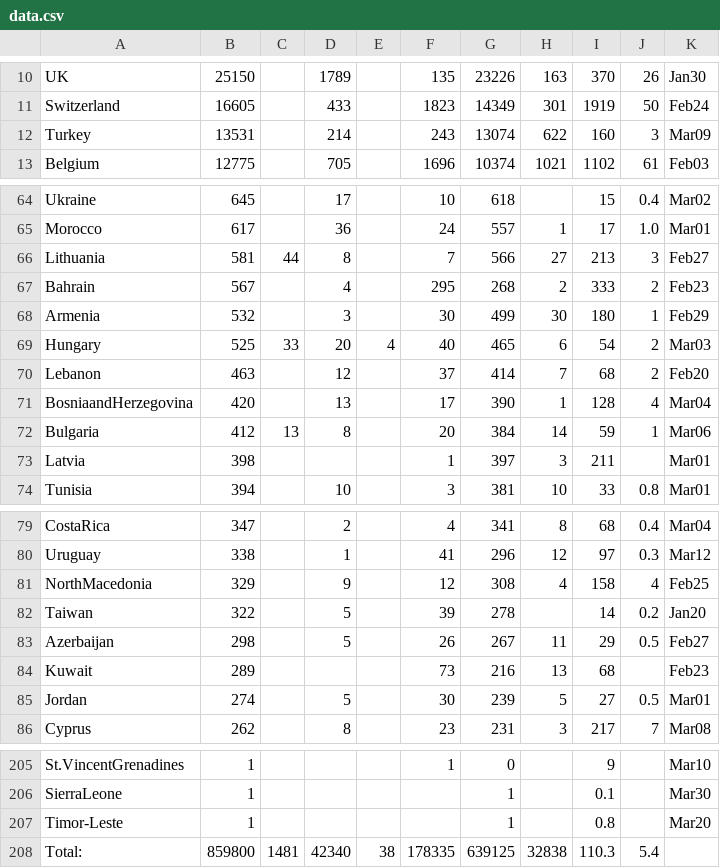
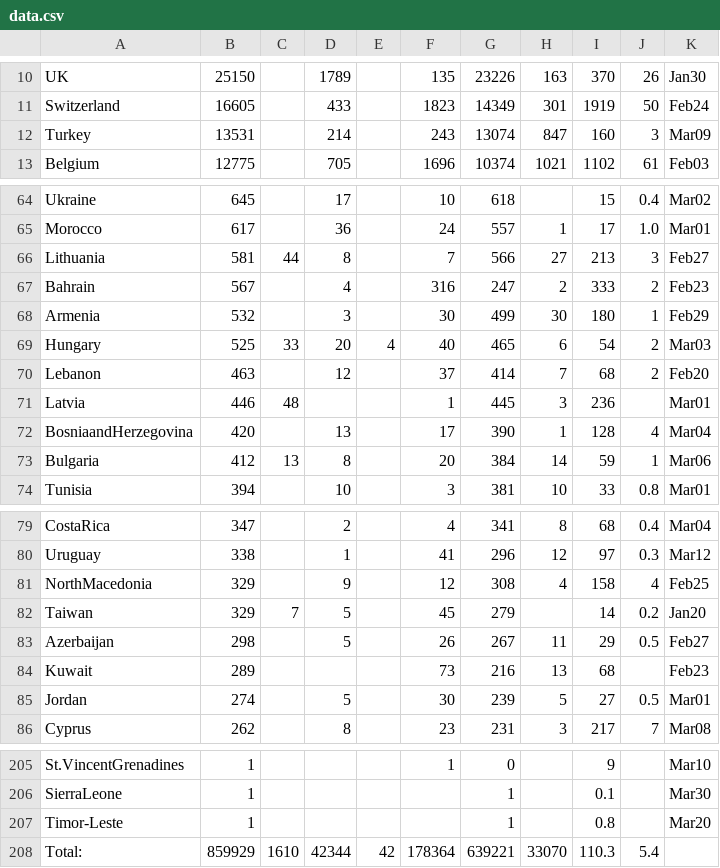
Before and after one commit to hemantaduwarah1/data, a CSV file: data.csv, drawn as a sheet; only a part is shown, gaps mark what is left out; the diff covers the shown part only.

```diff
--- a/data.csv
+++ b/data.csv
@@ -11,3 +11,3 @@ UK,25150,,1789,,135,23226,163,370,26,Jan30,
 Switzerland,16605,,433,,1823,14349,301,1919,50,Feb24,
-Turkey,13531,,214,,243,13074,622,160,3,Mar09,
+Turkey,13531,,214,,243,13074,847,160,3,Mar09,
 Belgium,12775,,705,,1696,10374,1021,1102,61,Feb03,
@@ -66,3 +66,3 @@ Morocco,617,,36,,24,557,1,17,1.0,Mar01,
 Lithuania,581,44,8,,7,566,27,213,3,Feb27,
-Bahrain,567,,4,,295,268,2,333,2,Feb23,
+Bahrain,567,,4,,316,247,2,333,2,Feb23,
 Armenia,532,,3,,30,499,30,180,1,Feb29,
@@ -70,5 +70,5 @@ Hungary,525,33,20,4,40,465,6,54,2,Mar03,
 Lebanon,463,,12,,37,414,7,68,2,Feb20,
+Latvia,446,48,,,1,445,3,236,,Mar01,
 BosniaandHerzegovina,420,,13,,17,390,1,128,4,Mar04,
 Bulgaria,412,13,8,,20,384,14,59,1,Mar06,
-Latvia,398,,,,1,397,3,211,,Mar01,
 Tunisia,394,,10,,3,381,10,33,0.8,Mar01,
@@ -81,3 +81,3 @@ Uruguay,338,,1,,41,296,12,97,0.3,Mar12,
 NorthMacedonia,329,,9,,12,308,4,158,4,Feb25,
-Taiwan,322,,5,,39,278,,14,0.2,Jan20,
+Taiwan,329,7,5,,45,279,,14,0.2,Jan20,
 Azerbaijan,298,,5,,26,267,11,29,0.5,Feb27,
@@ -207,2 +207,2 @@ SierraLeone,1,,,,,1,,0.1,,Mar30,
 Timor-Leste,1,,,,,1,,0.8,,Mar20,
-Total:,859800,1481,42340,38,178335,639125,32838,110.3,5.4,,,
+Total:,859929,1610,42344,42,178364,639221,33070,110.3,5.4,,,
```
Also changed, not shown: 5 added rows, 5 removed rows and 7 edited cells elsewhere in this file.
